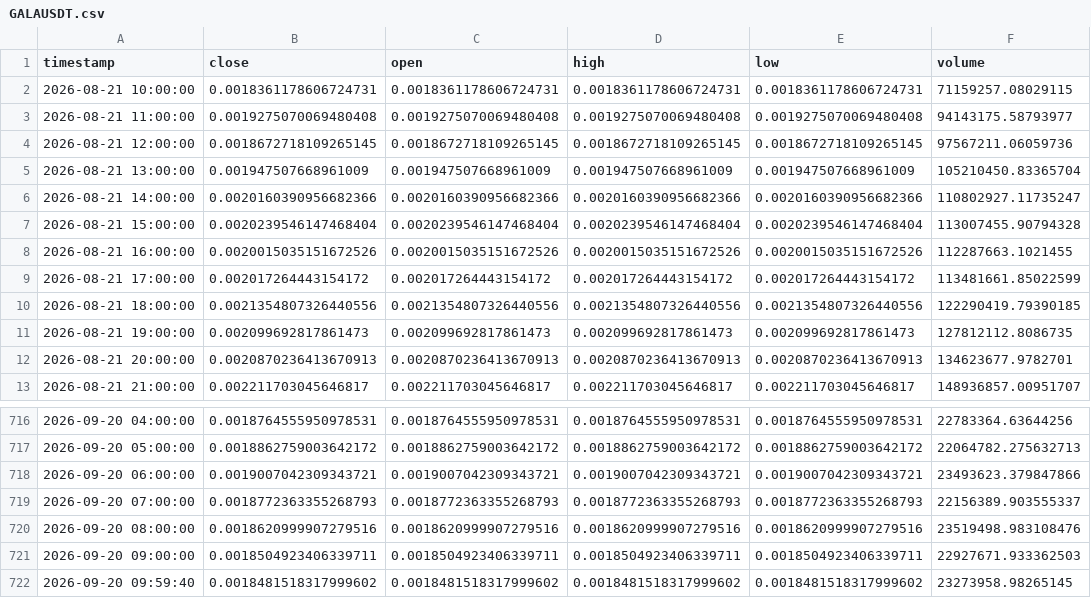
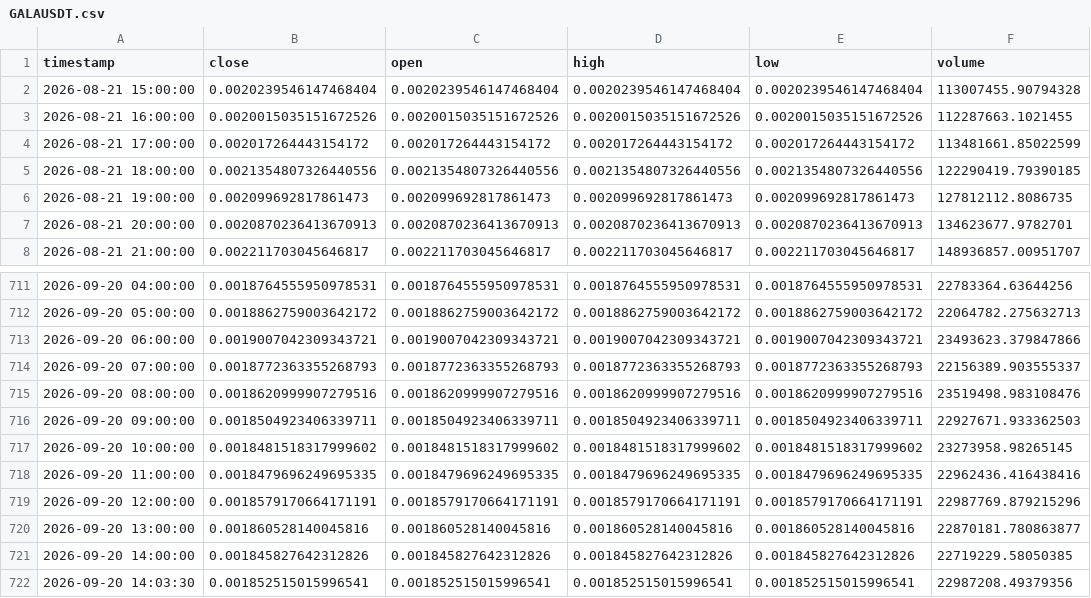
Before and after one commit to ahsan520/crypto-ai-alert-bot, a CSV file: data_cache/GALAUSDT.csv, drawn as a sheet; only a part is shown, gaps mark what is left out.

```diff
--- a/data_cache/GALAUSDT.csv
+++ b/data_cache/GALAUSDT.csv
@@ -1,7 +1,2 @@
 timestamp,close,open,high,low,volume
-2026-08-21 10:00:00,0.0018361178606724731,0.0018361178606724731,0.0018361178606724731,0.0018361178606724731,71159257.08029115
-2026-08-21 11:00:00,0.0019275070069480408,0.0019275070069480408,0.0019275070069480408,0.0019275070069480408,94143175.58793977
-2026-08-21 12:00:00,0.0018672718109265145,0.0018672718109265145,0.0018672718109265145,0.0018672718109265145,97567211.06059736
-2026-08-21 13:00:00,0.001947507668961009,0.001947507668961009,0.001947507668961009,0.001947507668961009,105210450.83365704
-2026-08-21 14:00:00,0.0020160390956682366,0.0020160390956682366,0.0020160390956682366,0.0020160390956682366,110802927.11735247
 2026-08-21 15:00:00,0.0020239546147468404,0.0020239546147468404,0.0020239546147468404,0.0020239546147468404,113007455.90794328
@@ -721,2 +716,7 @@ timestamp,close,open,high,low,volume
 2026-09-20 09:00:00,0.0018504923406339711,0.0018504923406339711,0.0018504923406339711,0.0018504923406339711,22927671.933362503
-2026-09-20 09:59:40,0.0018481518317999602,0.0018481518317999602,0.0018481518317999602,0.0018481518317999602,23273958.98265145
+2026-09-20 10:00:00,0.0018481518317999602,0.0018481518317999602,0.0018481518317999602,0.0018481518317999602,23273958.98265145
+2026-09-20 11:00:00,0.0018479696249695335,0.0018479696249695335,0.0018479696249695335,0.0018479696249695335,22962436.416438416
+2026-09-20 12:00:00,0.0018579170664171191,0.0018579170664171191,0.0018579170664171191,0.0018579170664171191,22987769.879215296
+2026-09-20 13:00:00,0.001860528140045816,0.001860528140045816,0.001860528140045816,0.001860528140045816,22870181.780863877
+2026-09-20 14:00:00,0.001845827642312826,0.001845827642312826,0.001845827642312826,0.001845827642312826,22719229.58050385
+2026-09-20 14:03:30,0.001852515015996541,0.001852515015996541,0.001852515015996541,0.001852515015996541,22987208.49379356
```
Also changed, not shown: data_cache/BTCUSDT.csv, data_cache/XRPUSDT.csv, 12 other files.
